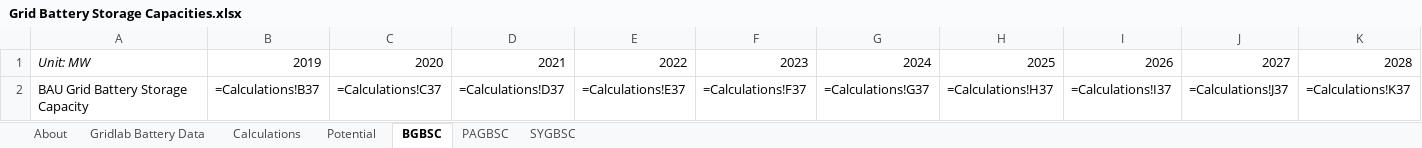
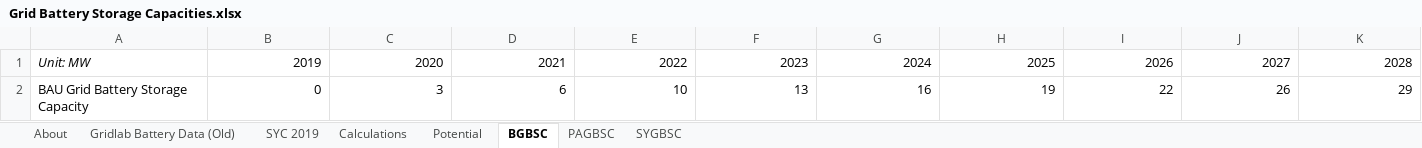
Before and after one commit to EnergyInnovation/eps-rhodeisland, an Excel workbook: InputData/elec/GBSC/Grid Battery Storage Capacities.xlsx, sheet BGBSC, drawn as a sheet; only a part is shown; values as stored, in another font and other column widths than the file's, no borders; formulas without a stored value are shown as written; removed rows and columns are numbered as before the commit, all else as after; rows hold the shown columns only; the diff names each change by its address in the sheet, - before the commit and + after, or states it on an @@ line.

```diff
--- a/InputData/elec/GBSC/Grid Battery Storage Capacities.xlsx (sheet BGBSC)
+++ b/InputData/elec/GBSC/Grid Battery Storage Capacities.xlsx (sheet BGBSC)
-sheet tab: Gridlab Battery Data
+sheet tab: Gridlab Battery Data (Old)
+sheet tab: SYC 2019
-row 2: BAU Grid Battery Storage Capacity | =Calculations!B37 | =Calculations!C37 | =Calculations!D37 | =Calculations!E37 | =Calculations!F37 | =Calculations!G37 | =Calculations!H37 | =Calculations!I37 | =Calculations!J37 | =Calculations!K37
+row 2: BAU Grid Battery Storage Capacity | 0 | 3 | 6 | 10 | 13 | 16 | 19 | 22 | 26 | 29
```
Also changed, not shown: sheet Calculations, sheet PAGBSC, sheet About, sheet SYGBSC, charts or pictures, InputData/ctrl-settings/BAEPAbCiPC/Bool Are Energy Prices Affected by Chng in Production Costs.xlsx, 3 other files.
